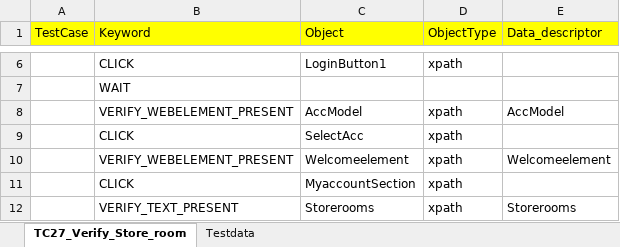
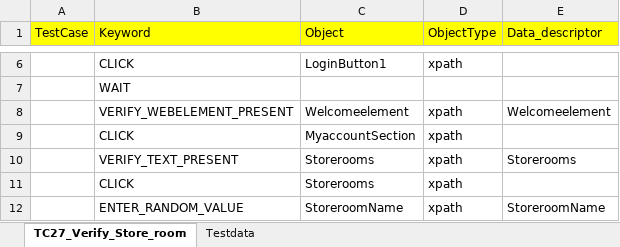
Before and after one commit to rohit-karkhanis/Kaman_Production_Sanity, an Excel workbook: Input_files/Actual_testcases/Kaman/ALL_PAGES/END_TO_END/TC27_Verify_Store_room.xlsx, sheet TC27_Verify_Store_room, drawn as a sheet; only a part is shown, gaps mark what is left out; the shorter side is filled out with more unchanged rows; values as stored, in another font and other column widths than the file's, no borders; the diff names each change by its address in the sheet, - before the commit and + after, or states it on an @@ line.

```diff
--- a/Input_files/Actual_testcases/Kaman/ALL_PAGES/END_TO_END/TC27_Verify_Store_room.xlsx (sheet TC27_Verify_Store_room)
+++ b/Input_files/Actual_testcases/Kaman/ALL_PAGES/END_TO_END/TC27_Verify_Store_room.xlsx (sheet TC27_Verify_Store_room)
-row 8:  | VERIFY_WEBELEMENT_PRESENT | AccModel | xpath | AccModel
-row 9:  | CLICK | SelectAcc | xpath
```
Also changed, not shown: sheet Testdata, Input_files/Actual_testcases/Kaman/ALL_PAGES/END_TO_END/TC29_VerifyALL_Links_Myaccount.xlsx, Input_files/Actual_testcases/Kaman/ALL_PAGES/END_TO_END/TC31_Verify_login.xlsx, 21 other files.
